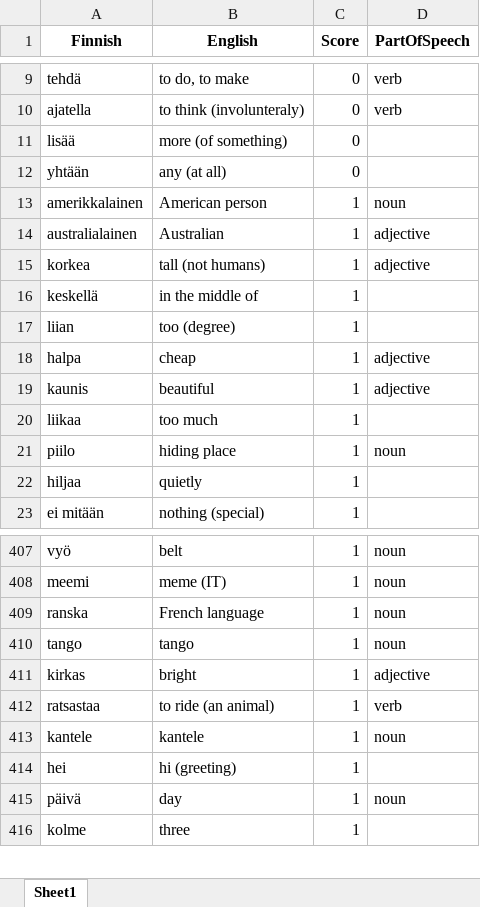
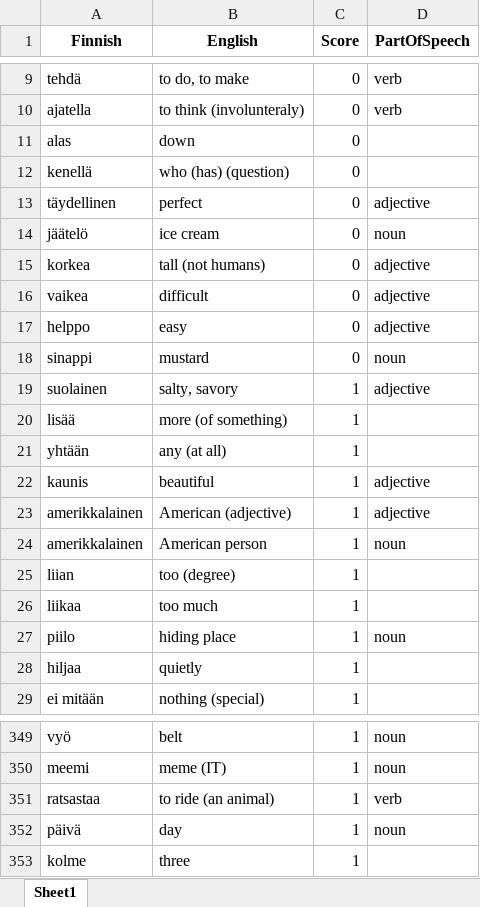
Before and after one commit to teverus/FinnishLearner, an Excel workbook: all_words.xlsx, sheet Sheet1, drawn as a sheet; only a part is shown, gaps mark what is left out; values as stored, in another font and other column widths than the file's, no borders; removed rows and columns are numbered as before the commit, all else as after; the diff covers the shown part only; the diff names each change by its address in the sheet, - before the commit and + after, or states it on an @@ line.

```diff
--- a/all_words.xlsx (sheet Sheet1)
+++ b/all_words.xlsx (sheet Sheet1)
+row 11: alas | down | 0
+row 12: kenellä | who (has) (question) | 0
+row 13: täydellinen | perfect | 0 | adjective
+row 14: jäätelö | ice cream | 0 | noun
+row 15: korkea | tall (not humans) | 0 | adjective
+row 16: vaikea | difficult | 0 | adjective
+row 17: helppo | easy | 0 | adjective
+row 18: sinappi | mustard | 0 | noun
@@ row 441 moved to row 19: suolainen @@
-C20:C21 (Score): 0
+C20:C21 (Score): 1
@@ row 19 moved to row 22: kaunis @@
+row 23: amerikkalainen | American (adjective) | 1 | adjective
-row 14: australialainen | Australian | 1 | adjective
-row 15: korkea | tall (not humans) | 1 | adjective
-row 16: keskellä | in the middle of | 1
-row 18: halpa | cheap | 1 | adjective
-row 409: ranska | French language | 1 | noun
-row 410: tango | tango | 1 | noun
-row 411: kirkas | bright | 1 | adjective
-row 413: kantele | kantele | 1 | noun
-row 414: hei | hi (greeting) | 1
```
Also changed, not shown: 85 added rows and 85 removed rows elsewhere in this sheet, 3 other files.
